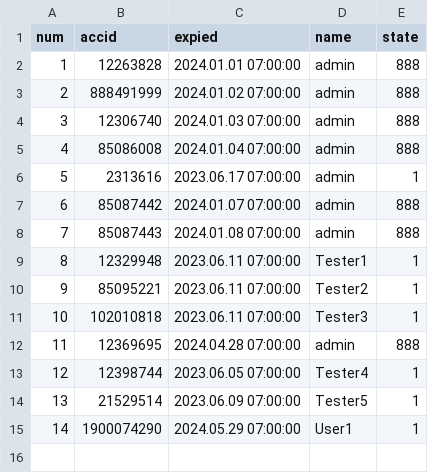
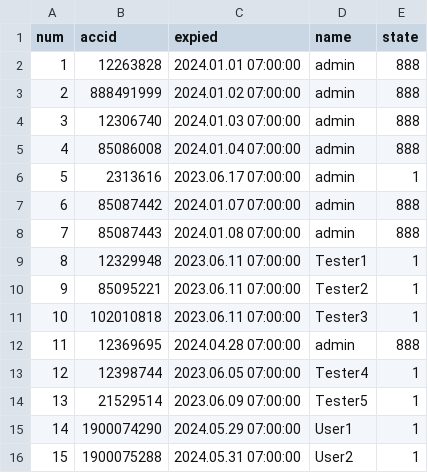
Before and after one commit to darkangelFX/TheArch, a CSV file: Lic/AAuser.csv, drawn as a sheet.

Commit message:
Update AAuser.csv

```diff
--- a/Lic/AAuser.csv
+++ b/Lic/AAuser.csv
@@ -15 +15,2 @@
 14,1900074290,2024.05.29 07:00:00,User1,1
+15,1900075288,2024.05.31 07:00:00,User2,1
```
